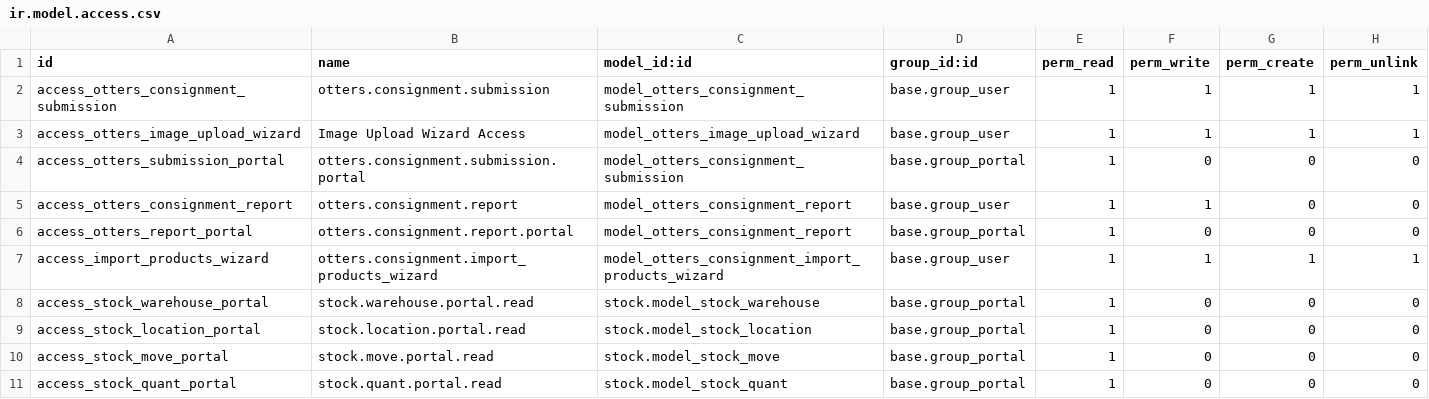
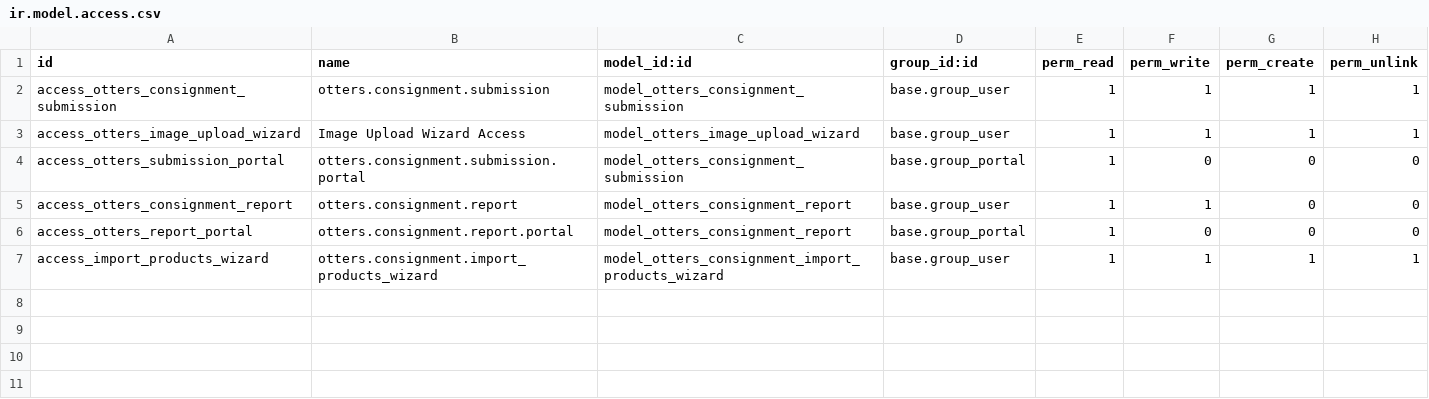
Before and after one commit to DrNickIT/Odoo19, a CSV file: addons/otters_consignment/security/ir.model.access.csv, drawn as a sheet; the diff names each change by its address in the sheet, - before the commit and + after, or states it on an @@ line.

Commit message:
Otters En Flamingos: code cleanup

```diff
--- a/addons/otters_consignment/security/ir.model.access.csv
+++ b/addons/otters_consignment/security/ir.model.access.csv
-row 8: access_stock_warehouse_portal | stock.warehouse.portal.read | stock.model_stock_warehouse | base.group_portal | 1 | 0 | 0 | 0
-row 9: access_stock_location_portal | stock.location.portal.read | stock.model_stock_location | base.group_portal | 1 | 0 | 0 | 0
-row 10: access_stock_move_portal | stock.move.portal.read | stock.model_stock_move | base.group_portal | 1 | 0 | 0 | 0
-row 11: access_stock_quant_portal | stock.quant.portal.read | stock.model_stock_quant | base.group_portal | 1 | 0 | 0 | 0
```
Also changed, not shown: 4 other files.
